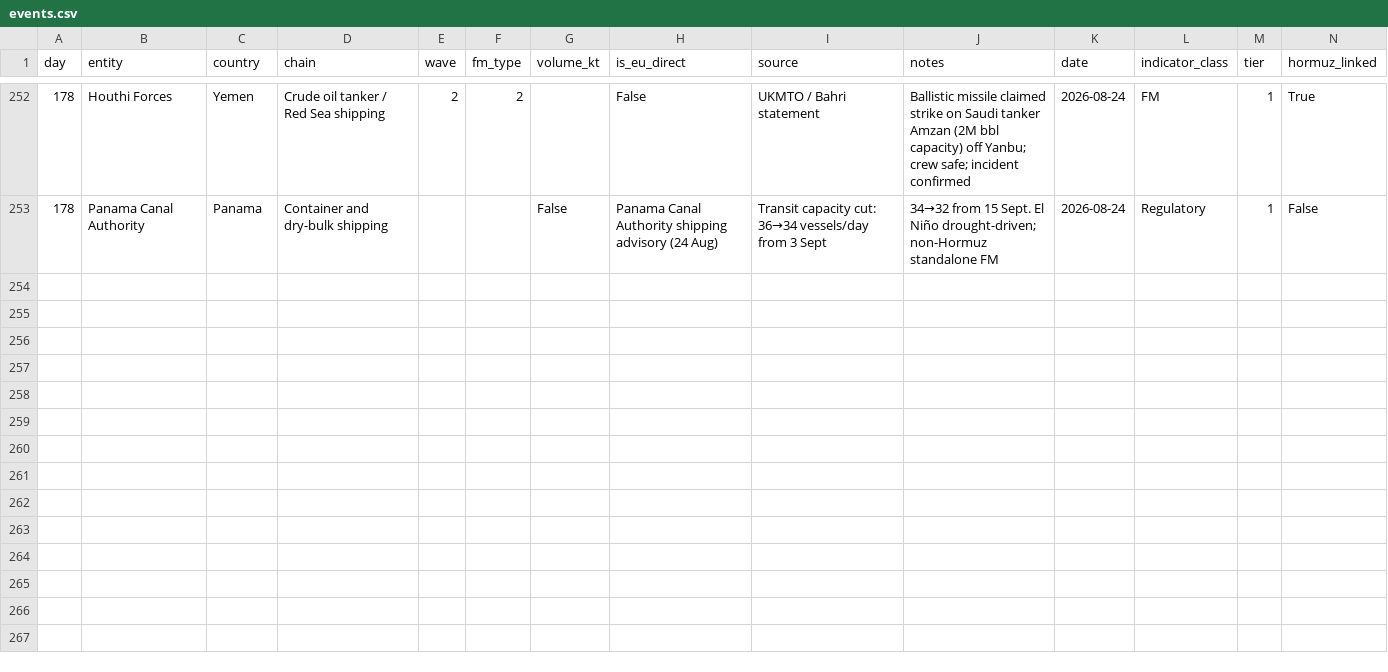
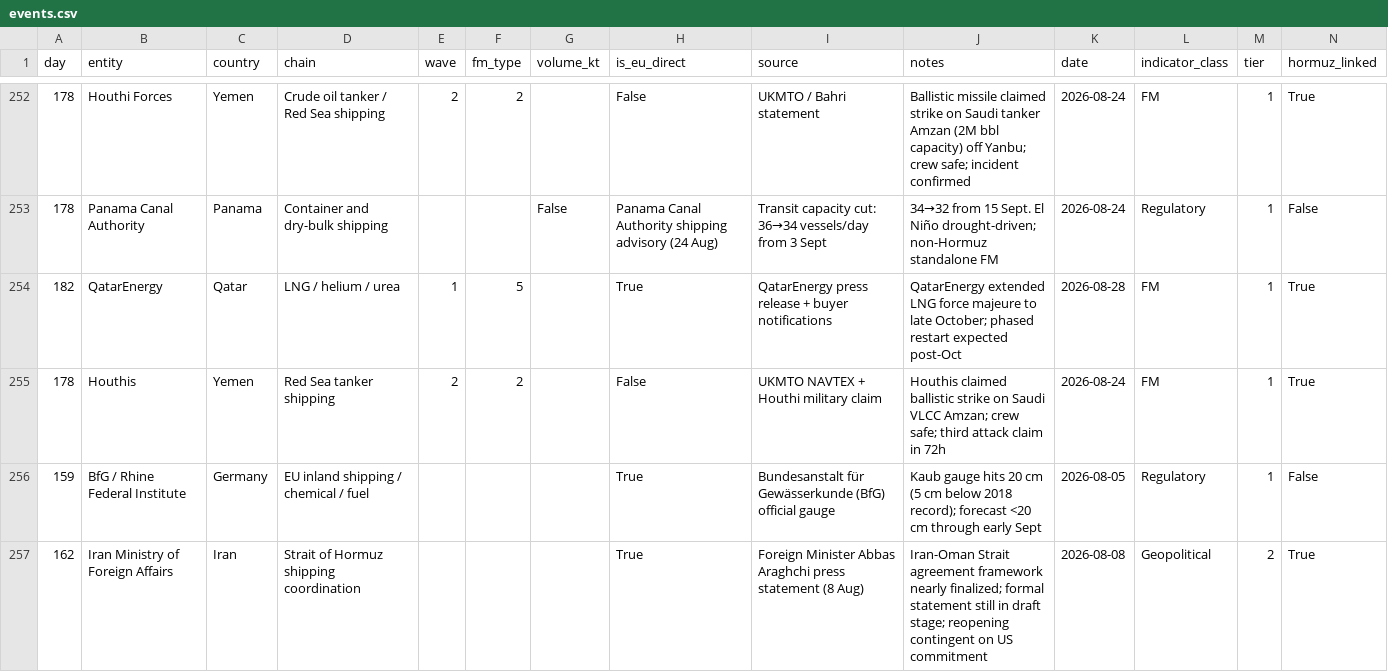
Before and after one commit to ResilienceEngineers/fm-tracker, a CSV file: events.csv, drawn as a sheet; only a part is shown, gaps mark what is left out.

```diff
--- a/events.csv
+++ b/events.csv
@@ -253 +253,5 @@ day,entity,country,chain,wave,fm_type,volume_kt,is_eu_direct,source,notes,date,i
 178,Panama Canal Authority,Panama,Container and dry-bulk shipping,,,False,Panama Canal Authority shipping advisory (24 Aug),Transit capacity cut: 36→34 vessels/day from 3 Sept,34→32 from 15 Sept. El Niño drought-driven; non-Hormuz standalone FM,2026-08-24,Regulatory,1,False
+182,QatarEnergy,Qatar,LNG / helium / urea,1,5,,True,QatarEnergy press release + buyer notifications,QatarEnergy extended LNG force majeure to late October; phased restart expected post-Oct,2026-08-28,FM,1,True
+178,Houthis,Yemen,Red Sea tanker shipping,2,2,,False,UKMTO NAVTEX + Houthi military claim,Houthis claimed ballistic strike on Saudi VLCC Amzan; crew safe; third attack claim in 72h,2026-08-24,FM,1,True
+159,BfG / Rhine Federal Institute,Germany,EU inland shipping / chemical / fuel,,,,True,Bundesanstalt für Gewässerkunde (BfG) official gauge,Kaub gauge hits 20 cm (5 cm below 2018 record); forecast <20 cm through early Sept,2026-08-05,Regulatory,1,False
+162,Iran Ministry of Foreign Affairs,Iran,Strait of Hormuz shipping coordination,,,,True,Foreign Minister Abbas Araghchi press statement (8 Aug),Iran-Oman Strait agreement framework nearly finalized; formal statement still in draft stage; reopening contingent on US commitment,2026-08-08,Geopolitical,2,True
```
Also changed, not shown: 8 other files.
